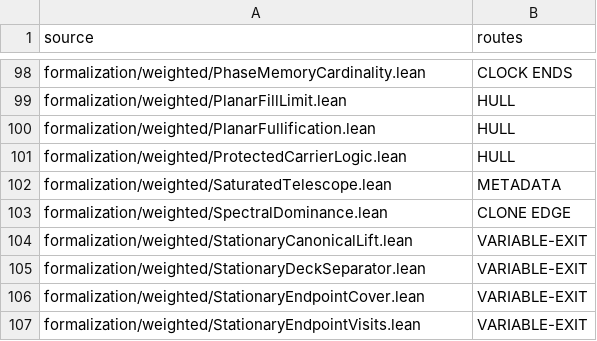
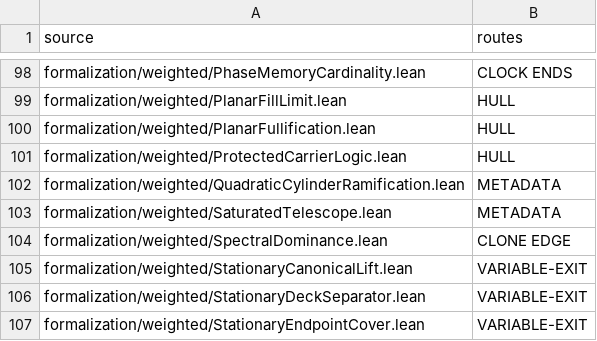
Before and after one commit to dovvnloading/loops-research-archive, a TSV file: formalization/physical_bridge_sources.tsv, drawn as a sheet; only a part is shown, gaps mark what is left out; the shorter side is filled out with more unchanged rows; the diff names each change by its address in the sheet, - before the commit and + after, or states it on an @@ line.

```diff
--- a/formalization/physical_bridge_sources.tsv
+++ b/formalization/physical_bridge_sources.tsv
+row 102: formalization/weighted/QuadraticCylinderRamification.lean | METADATA
```
Also changed, not shown: 3 other files.
